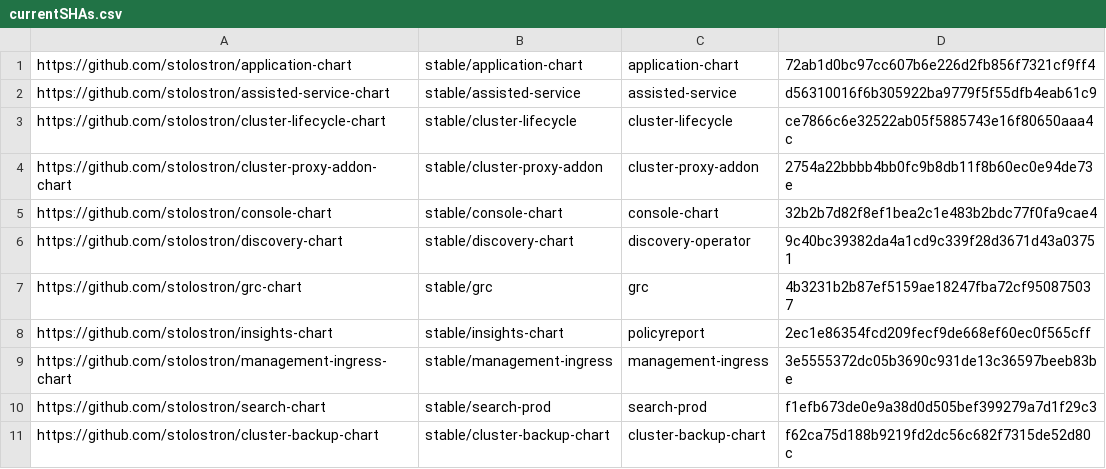
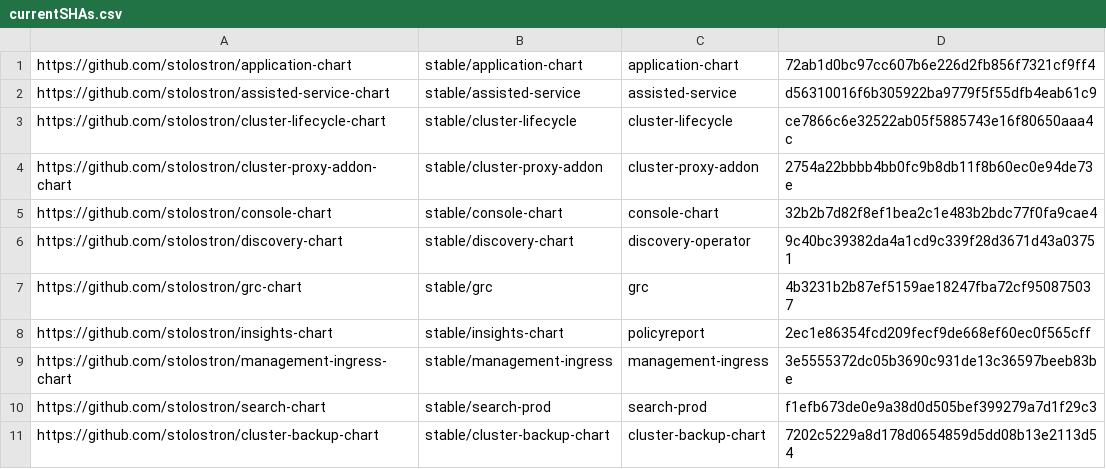
Before and after one commit to stolostron/multiclusterhub-repo, a CSV file: currentSHAs.csv, drawn as a sheet.

```diff
--- a/currentSHAs.csv
+++ b/currentSHAs.csv
@@ -10,2 +10,2 @@ https://github.com/stolostron/management-ingress-chart,stable/management-ingress
 https://github.com/stolostron/search-chart,stable/search-prod,search-prod,f1efb673de0e9a38d0d505bef399279a7d1f29c3
-https://github.com/stolostron/cluster-backup-chart,stable/cluster-backup-chart,cluster-backup-chart,f62ca75d188b9219fd2dc56c682f7315de52d80c
+https://github.com/stolostron/cluster-backup-chart,stable/cluster-backup-chart,cluster-backup-chart,7202c5229a8d178d0654859d5dd08b13e2113d54
```
Also changed, not shown: 1 other file.
